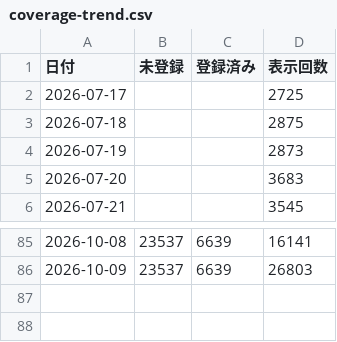
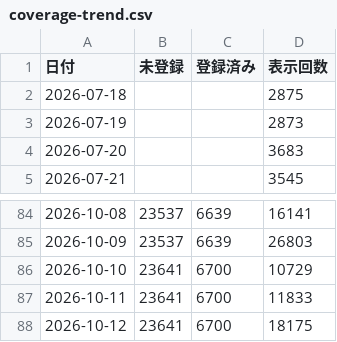
Before and after one commit to uruhayato373/stats47, a CSV file: data/gsc/coverage-drilldown/2026-W42/coverage-trend.csv, drawn as a sheet; only a part is shown, gaps mark what is left out; removed rows and columns are numbered as before the commit, all else as after; the diff names each change by its address in the sheet, - before the commit and + after, or states it on an @@ line.

```diff
--- a/data/gsc/coverage-drilldown/2026-W42/coverage-trend.csv
+++ b/data/gsc/coverage-drilldown/2026-W42/coverage-trend.csv
-row 2: 2026-07-17 |  |  | 2725
+row 86: 2026-10-10 | 23641 | 6700 | 10729
+row 87: 2026-10-11 | 23641 | 6700 | 11833
+row 88: 2026-10-12 | 23641 | 6700 | 18175
```
Also changed, not shown: data/gsc/coverage-drilldown/2026-W42/crawled-not-indexed-drilldown.csv, data/gsc/coverage-drilldown/2026-W42/discovered-not-indexed-drilldown.csv, 17 other files.
